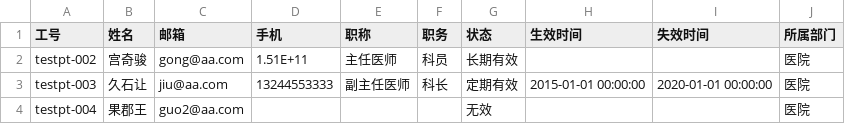
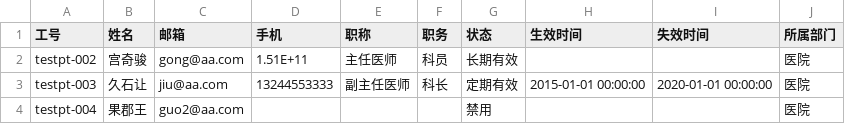
Before and after one commit to l397051926/before-tmp, a CSV file: platformWeb/src/main/resources/update/人员导入模版.csv, drawn as a sheet.

```diff
--- a/platformWeb/src/main/resources/update/人员导入模版.csv
+++ b/platformWeb/src/main/resources/update/人员导入模版.csv
@@ -3,2 +3,2 @@ testpt-002,宫奇骏,gong@aa.com,1.51E+11,主任医师,科员,长期有效,,,医
 testpt-003,久石让,jiu@aa.com,13244553333,副主任医师,科长,定期有效,2015-01-01 00:00:00,2020-01-01 00:00:00,医院
-testpt-004,果郡王,guo2@aa.com,,,,无效,,,医院
+testpt-004,果郡王,guo2@aa.com,,,,禁用,,,医院
```
Also changed, not shown: 3 other files.
